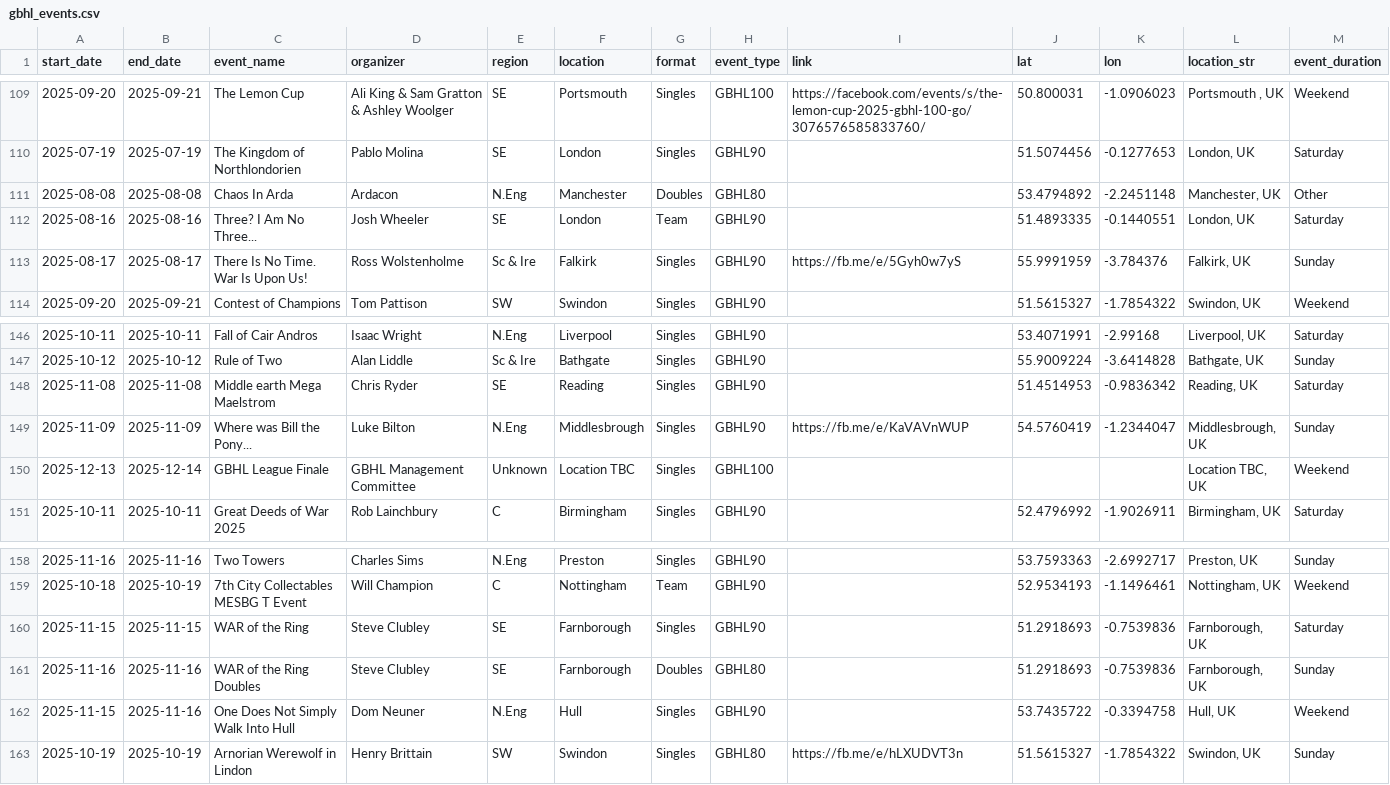
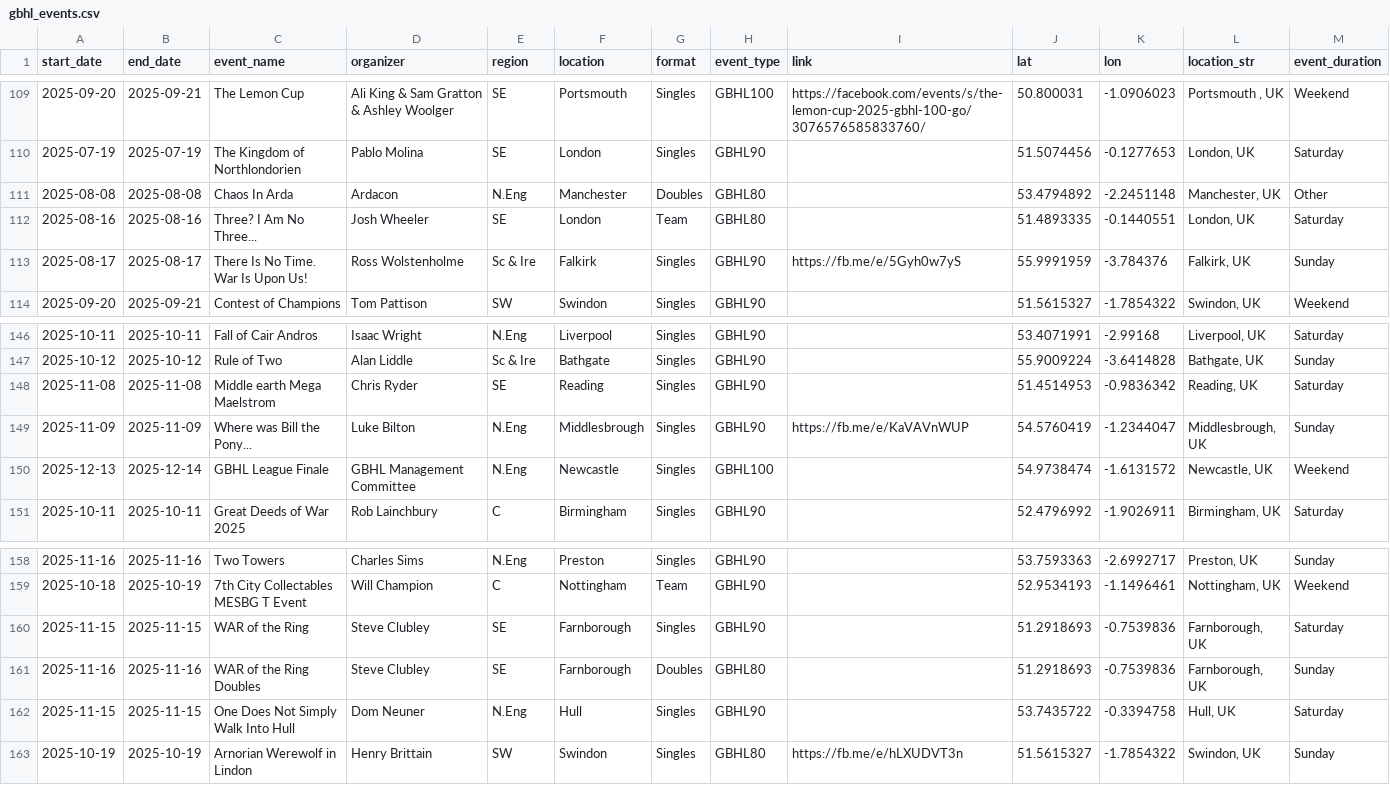
Before and after one commit to samgulf/gbhl-events, a CSV file: data/gbhl_events.csv, drawn as a sheet; only a part is shown, gaps mark what is left out.

```diff
--- a/data/gbhl_events.csv
+++ b/data/gbhl_events.csv
@@ -111,3 +111,3 @@ start_date,end_date,event_name,organizer,region,location,format,event_type,link,
 2025-08-08,2025-08-08,Chaos In Arda,Ardacon,N.Eng,Manchester,Doubles,GBHL80,,53.4794892,-2.2451148,"Manchester, UK",Other
-2025-08-16,2025-08-16,Three? I Am No Three...,Josh Wheeler,SE,London,Team,GBHL90,,51.4893335,-0.1440551,"London, UK",Saturday
+2025-08-16,2025-08-16,Three? I Am No Three...,Josh Wheeler,SE,London,Team,GBHL80,,51.4893335,-0.1440551,"London, UK",Saturday
 2025-08-17,2025-08-17,There Is No Time. War Is Upon Us!,Ross Wolstenholme,Sc & Ire,Falkirk,Singles,GBHL90,https://fb.me/e/5Gyh0w7yS,55.9991959,-3.784376,"Falkirk, UK",Sunday
@@ -149,3 +149,3 @@ start_date,end_date,event_name,organizer,region,location,format,event_type,link,
 2025-11-09,2025-11-09,Where was Bill the Pony...,Luke Bilton,N.Eng,Middlesbrough,Singles,GBHL90,https://fb.me/e/KaVAVnWUP,54.5760419,-1.2344047,"Middlesbrough, UK",Sunday
-2025-12-13,2025-12-14,GBHL League Finale,GBHL Management Committee,Unknown,Location TBC,Singles,GBHL100,,,,"Location TBC, UK",Weekend
+2025-12-13,2025-12-14,GBHL League Finale,GBHL Management Committee,N.Eng,Newcastle,Singles,GBHL100,,54.9738474,-1.6131572,"Newcastle, UK",Weekend
 2025-10-11,2025-10-11,Great Deeds of War 2025,Rob Lainchbury,C,Birmingham,Singles,GBHL90,,52.4796992,-1.9026911,"Birmingham, UK",Saturday
@@ -161,3 +161,3 @@ start_date,end_date,event_name,organizer,region,location,format,event_type,link,
 2025-11-16,2025-11-16,WAR of the Ring Doubles,Steve Clubley,SE,Farnborough,Doubles,GBHL80,,51.2918693,-0.7539836,"Farnborough, UK",Sunday
-2025-11-15,2025-11-16,One Does Not Simply Walk Into Hull,Dom Neuner,N.Eng,Hull,Singles,GBHL90,,53.7435722,-0.3394758,"Hull, UK",Weekend
+2025-11-15,2025-11-15,One Does Not Simply Walk Into Hull,Dom Neuner,N.Eng,Hull,Singles,GBHL90,,53.7435722,-0.3394758,"Hull, UK",Saturday
 2025-10-19,2025-10-19,Arnorian Werewolf in Lindon,Henry Brittain,SW,Swindon,Singles,GBHL80,https://fb.me/e/hLXUDVT3n,51.5615327,-1.7854322,"Swindon, UK",Sunday
```
Also changed, not shown: 1 other file.
